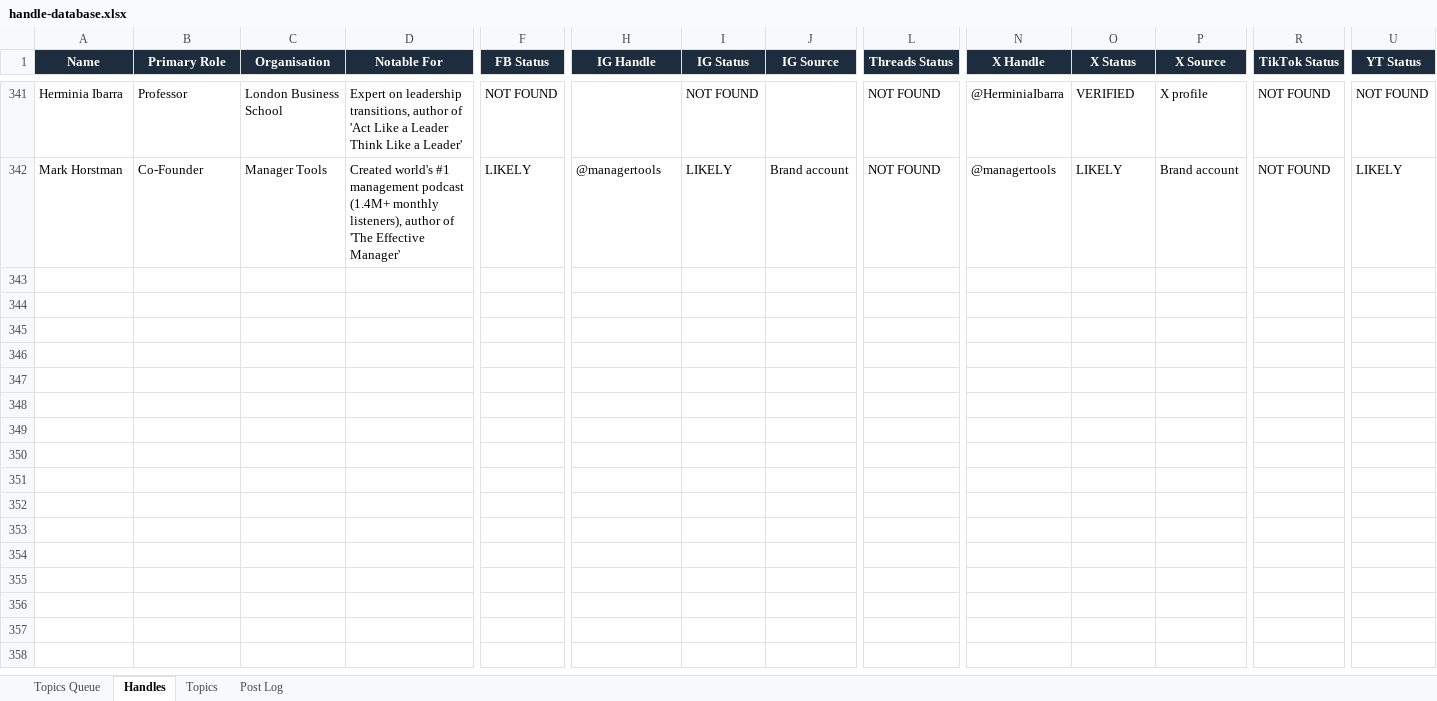
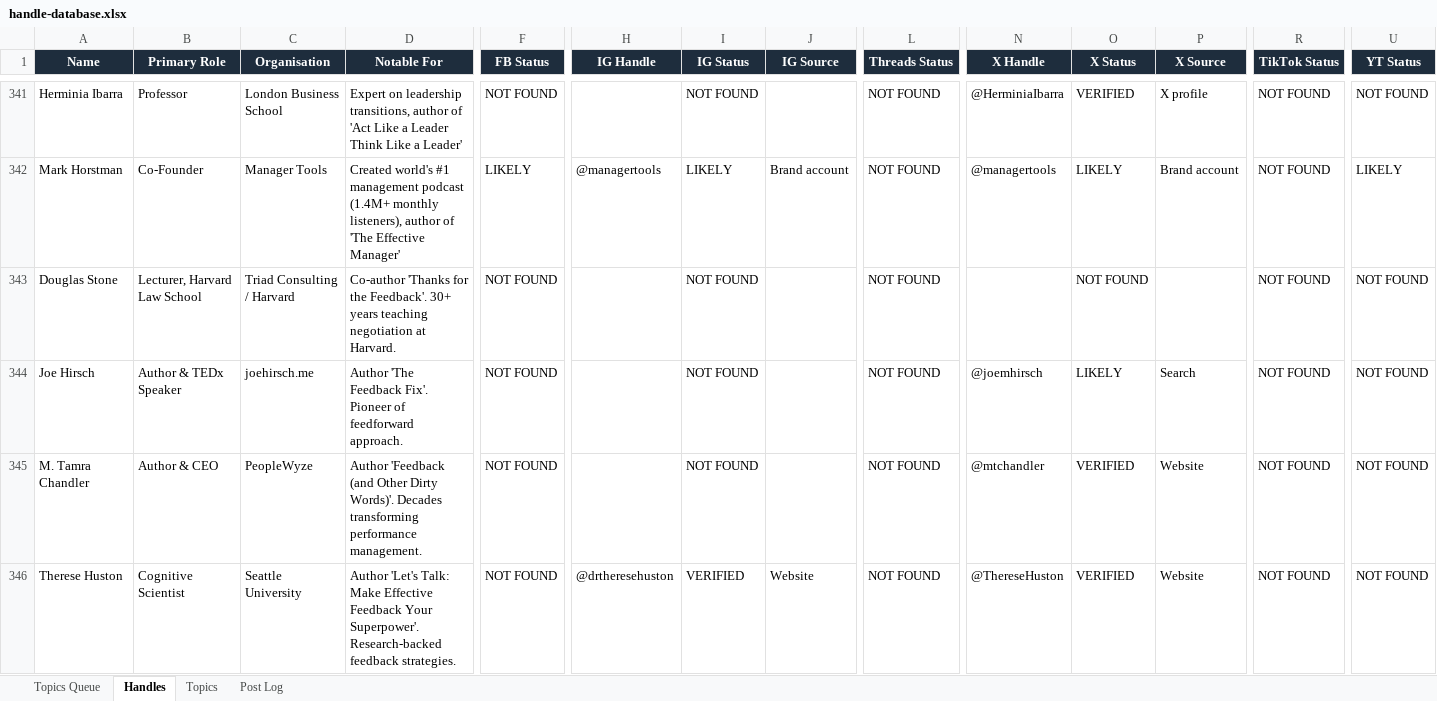
Before and after one commit to jonno-alt/social-images, an Excel workbook: data/handle-database.xlsx, sheet Handles, drawn as a sheet; only a part is shown, gaps mark what is left out; values as stored, in another font and other column widths than the file's, no borders; rows hold the shown columns only; the diff covers the shown part only; the diff names each change by its address in the sheet, - before the commit and + after, or states it on an @@ line.

Commit message:
Update handle database — Feedback Culture

```diff
--- a/data/handle-database.xlsx (sheet Handles)
+++ b/data/handle-database.xlsx (sheet Handles)
+row 343: Douglas Stone | Lecturer, Harvard Law School | Triad Consulting / Harvard | Co-author 'Thanks for the Feedback'. 30+ years teaching negotiation at Harvard. | NOT FOUND |  | NOT FOUND |  | NOT FOUND |  | NOT FOUND |  | NOT FOUND | NOT FOUND
+row 344: Joe Hirsch | Author & TEDx Speaker | joehirsch.me | Author 'The Feedback Fix'. Pioneer of feedforward approach. | NOT FOUND |  | NOT FOUND |  | NOT FOUND | @joemhirsch | LIKELY | Search | NOT FOUND | NOT FOUND
+row 345: M. Tamra Chandler | Author & CEO | PeopleWyze | Author 'Feedback (and Other Dirty Words)'. Decades transforming performance management. | NOT FOUND |  | NOT FOUND |  | NOT FOUND | @mtchandler | VERIFIED | Website | NOT FOUND | NOT FOUND
+row 346: Therese Huston | Cognitive Scientist | Seattle University | Author 'Let's Talk: Make Effective Feedback Your Superpower'. Research-backed feedback strategies. | NOT FOUND | @drtheresehuston | VERIFIED | Website | NOT FOUND | @ThereseHuston | VERIFIED | Website | NOT FOUND | NOT FOUND
```
Also changed, not shown: 11 added rows elsewhere in this sheet, sheet Post Log, sheet Topics, sheet Topics Queue.
